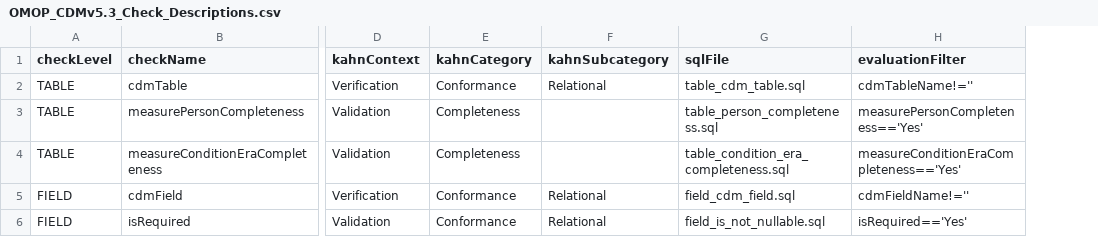
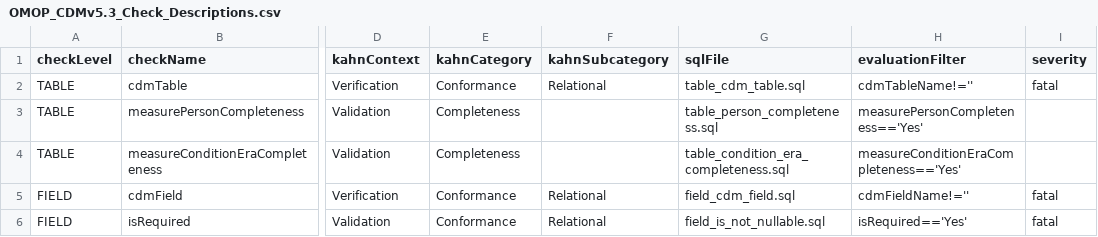
Before and after one commit to Miimansa/Miimansa-DQD, a CSV file: inst/csv/OMOP_CDMv5.3_Check_Descriptions.csv, drawn as a sheet; only a part is shown, gaps mark what is left out; the diff covers the shown part only; the diff names each change by its address in the sheet, - before the commit and + after, or states it on an @@ line.

```diff
--- a/inst/csv/OMOP_CDMv5.3_Check_Descriptions.csv
+++ b/inst/csv/OMOP_CDMv5.3_Check_Descriptions.csv
+column I (severity), rows 2-6: fatal |  |  | fatal | fatal
```
Also changed, not shown: 2 edited cells elsewhere in this file, inst/csv/OMOP_CDMv5.2_Check_Descriptions.csv.
